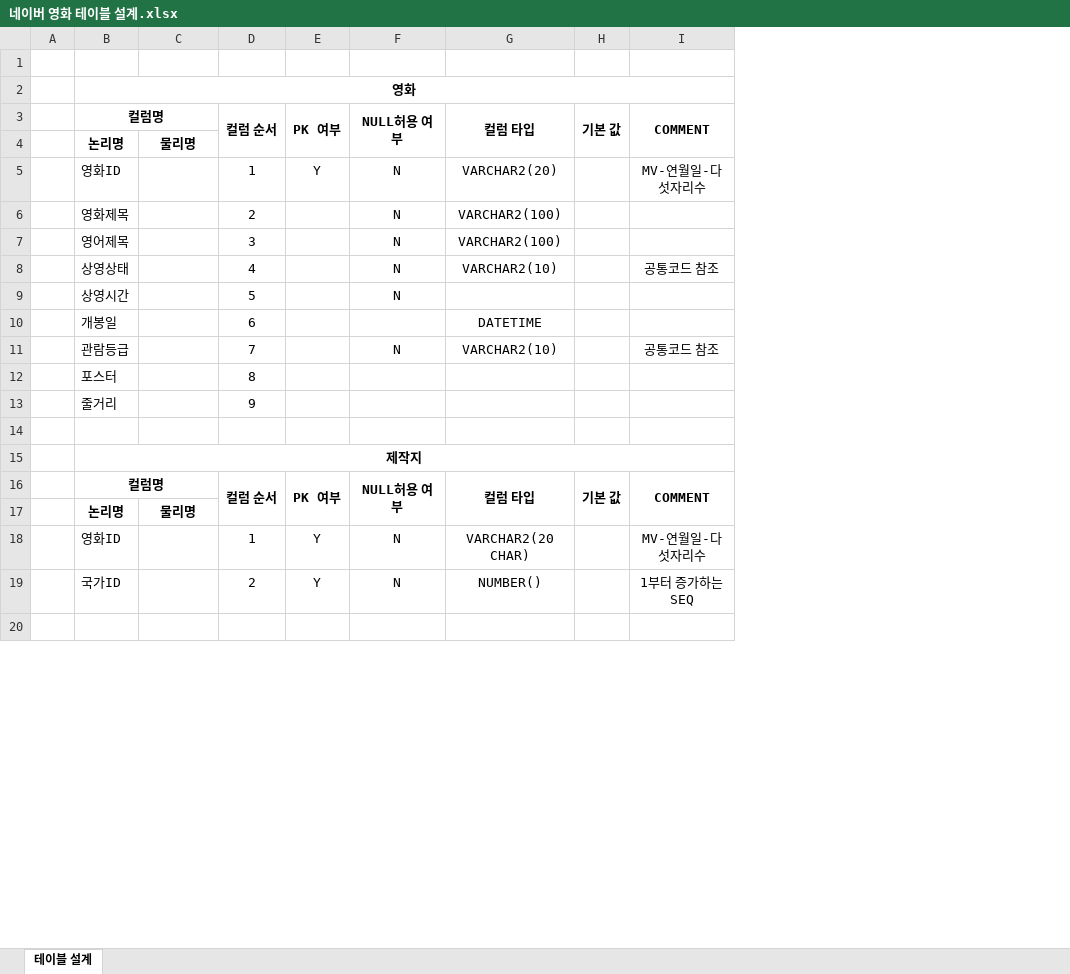
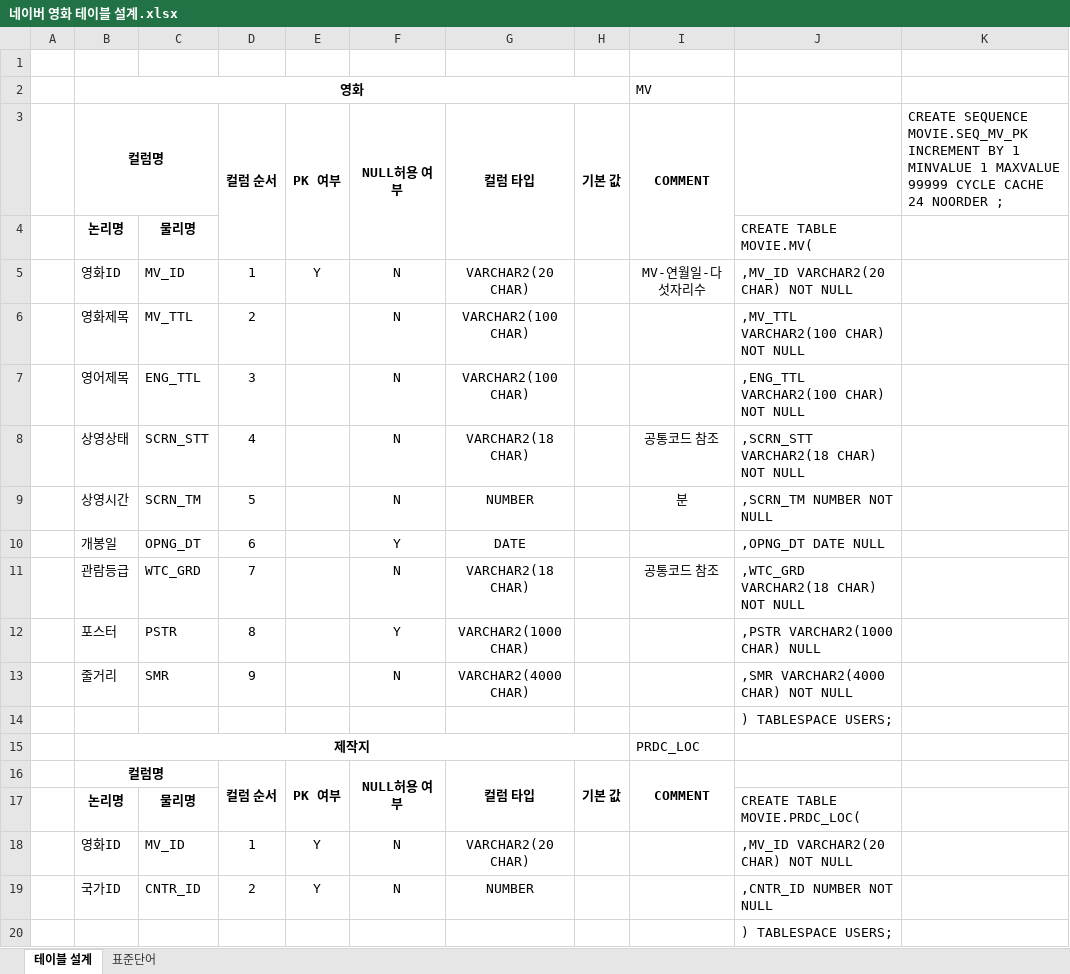
Before and after one commit to JinbaeByeon/ktds_21, an Excel workbook: DB/ERD 분석 및 설계/네이버 영화 테이블 설계.xlsx, sheet 테이블 설계, drawn as a sheet; only a part is shown; values as stored, in another font and other column widths than the file's, no borders; removed rows and columns are numbered as before the commit, all else as after; the diff covers the shown part only; the diff names each change by its address in the sheet, - before the commit and + after, or states it on an @@ line.

```diff
--- a/DB/ERD 분석 및 설계/네이버 영화 테이블 설계.xlsx (sheet 테이블 설계)
+++ b/DB/ERD 분석 및 설계/네이버 영화 테이블 설계.xlsx (sheet 테이블 설계)
+sheet tab: 표준단어
+column J, rows 4-9: CREATE TABLE MOVIE.MV( | ,MV_ID VARCHAR2(20 CHAR) NOT NULL | ,MV_TTL VARCHAR2(100 CHAR) NOT NULL | ,ENG_TTL VARCHAR2(100 CHAR) NOT NULL | ,SCRN_STT VARCHAR2(18 CHAR) NOT NULL | ,SCRN_TM NUMBER NOT NULL; row 11: ,WTC_GRD VARCHAR2(18 CHAR) NOT NULL; rows 14-20: ) TABLESPACE USERS; |  |  | CREATE TABLE MOVIE.PRDC_LOC( | ,MV_ID VARCHAR2(20 CHAR) NOT NULL | ,CNTR_ID NUMBER NOT NULL | ) TABLESPACE USERS;
+column K, row 3: CREATE SEQUENCE MOVIE.SEQ_MV_PK INCREMENT BY 1 MINVALUE 1 MAXVALUE 99999 CYCLE CACHE 24 NOORDER ;
-B2:I2 merged
+B2:H2 merged
-I2: (empty)
+I2: MV
-C5: (empty)
+C5: MV_ID
-G5: VARCHAR2(20)
+G5: VARCHAR2(20 CHAR)
-C6: (empty)
+C6: MV_TTL
-G6:G7: VARCHAR2(100)
+G6:G7: VARCHAR2(100 CHAR)
-C7: (empty)
+C7: ENG_TTL
-C8: (empty)
+C8: SCRN_STT
-G8: VARCHAR2(10)
+G8: VARCHAR2(18 CHAR)
-C9: (empty)
+C9: SCRN_TM
-G9: (empty)
+G9: NUMBER
-I9: (empty)
+I9: 분
-row 10:  | 개봉일 |  | 6 |  |  | DATETIME
+row 10:  | 개봉일 | OPNG_DT | 6 |  | Y | DATE |  |  | ,OPNG_DT DATE NULL
-C11: (empty)
+C11: WTC_GRD
-G11: VARCHAR2(10)
+G11: VARCHAR2(18 CHAR)
-row 12:  | 포스터 |  | 8
-row 13:  | 줄거리 |  | 9
+row 12:  | 포스터 | PSTR | 8 |  | Y | VARCHAR2(1000 CHAR) |  |  | ,PSTR VARCHAR2(1000 CHAR) NULL
+row 13:  | 줄거리 | SMR | 9 |  | N | VARCHAR2(4000 CHAR) |  |  | ,SMR VARCHAR2(4000 CHAR) NOT NULL
-B15:I15 merged
+B15:H15 merged
-I15: (empty)
+I15: PRDC_LOC
-C18: (empty)
+C18: MV_ID
-I18: MV-연월일-다섯자리수
+I18: (empty)
-C19: (empty)
+C19: CNTR_ID
-G19: NUMBER()
+G19: NUMBER
-I19: 1부터 증가하는 SEQ
+I19: (empty)
```
Also changed, not shown: 30 added rows, 22 removed rows, 110 edited cells and merged cells elsewhere in this sheet, 1 other file.
